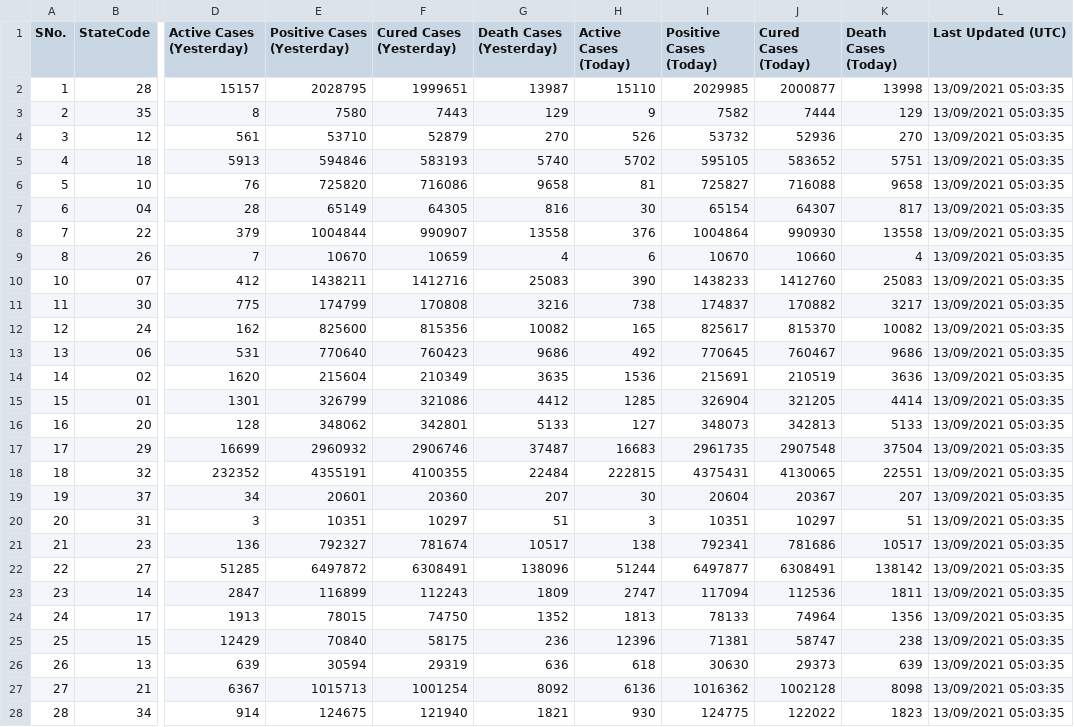
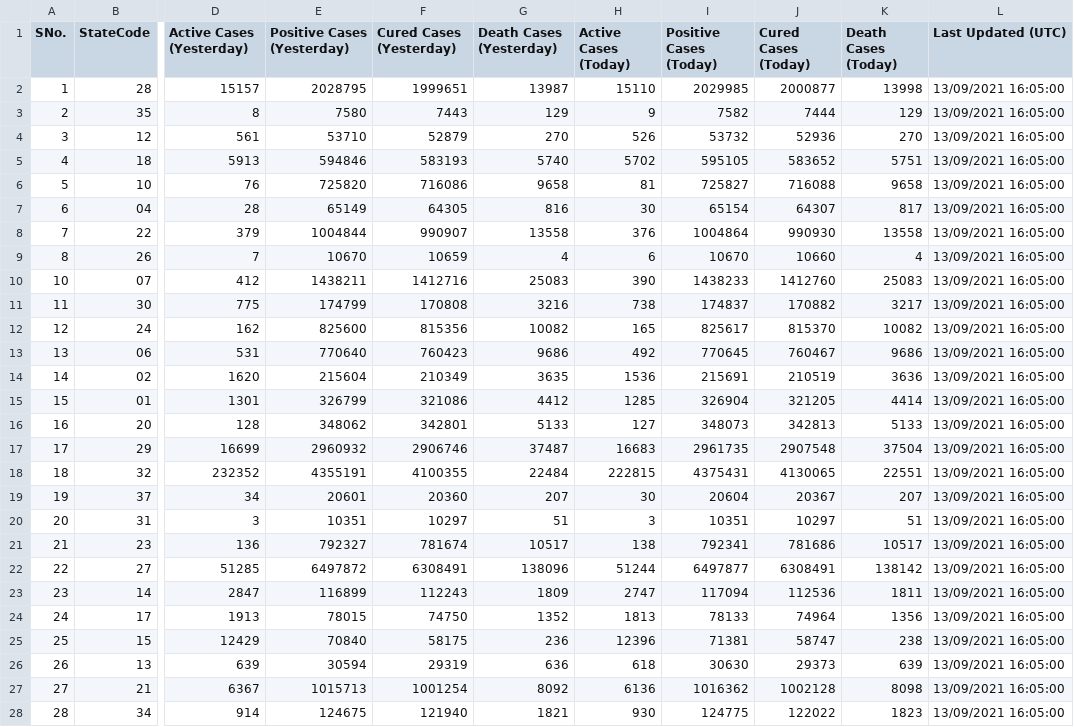
Before and after one commit to quantumudit/Python-Projects, a CSV file: 02_Data_Analysis/01_India_COVID-19_Current_Status_Analysis/01_DATA/02_FLATFILE/India_COV19_Current_Status.csv, drawn as a sheet; only a part is shown, gaps mark what is left out; the diff covers the shown part only; the diff names each change by its address in the sheet, - before the commit and + after, or states it on an @@ line.

```diff
--- a/02_Data_Analysis/01_India_COVID-19_Current_Status_Analysis/01_DATA/02_FLATFILE/India_COV19_Current_Status.csv
+++ b/02_Data_Analysis/01_India_COVID-19_Current_Status_Analysis/01_DATA/02_FLATFILE/India_COV19_Current_Status.csv
-L2:L28 (Last Updated (UTC)): 13/09/2021 05:03:35
+L2:L28 (Last Updated (UTC)): 13/09/2021 16:05:00
```
Also changed, not shown: 9 edited cells elsewhere in this file.
